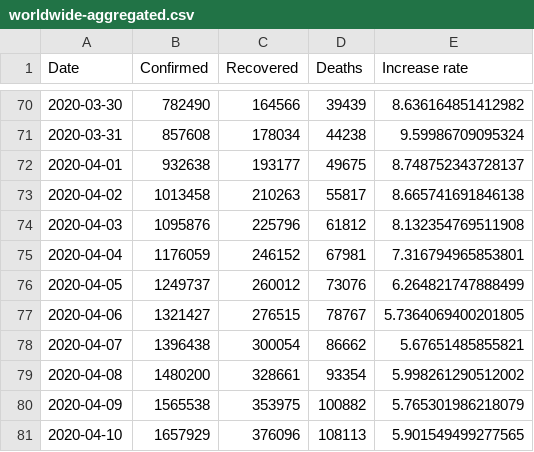
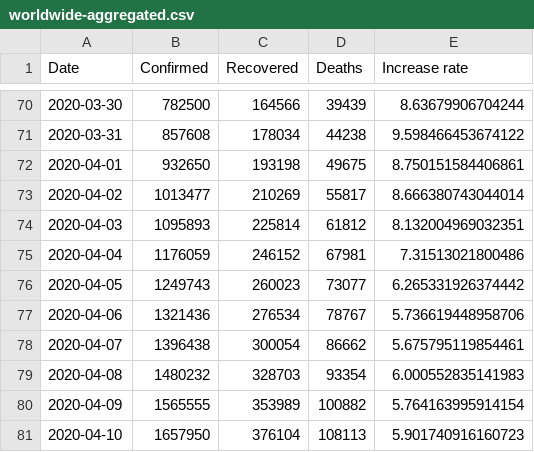
Before and after one commit to Gwardii/covid-19, a CSV file: data/worldwide-aggregated.csv, drawn as a sheet; only a part is shown, gaps mark what is left out; the diff covers the shown part only.

```diff
--- a/data/worldwide-aggregated.csv
+++ b/data/worldwide-aggregated.csv
@@ -70,12 +70,12 @@ Date,Confirmed,Recovered,Deaths,Increase rate
-2020-03-30,782490,164566,39439,8.636164851412982
-2020-03-31,857608,178034,44238,9.59986709095324
-2020-04-01,932638,193177,49675,8.748752343728137
-2020-04-02,1013458,210263,55817,8.665741691846138
-2020-04-03,1095876,225796,61812,8.132354769511908
-2020-04-04,1176059,246152,67981,7.316794965853801
-2020-04-05,1249737,260012,73076,6.264821747888499
-2020-04-06,1321427,276515,78767,5.7364069400201805
-2020-04-07,1396438,300054,86662,5.67651485855821
-2020-04-08,1480200,328661,93354,5.998261290512002
-2020-04-09,1565538,353975,100882,5.765301986218079
-2020-04-10,1657929,376096,108113,5.901549499277565
+2020-03-30,782500,164566,39439,8.63679906704244
+2020-03-31,857608,178034,44238,9.598466453674122
+2020-04-01,932650,193198,49675,8.750151584406861
+2020-04-02,1013477,210269,55817,8.666380743044014
+2020-04-03,1095893,225814,61812,8.132004969032351
+2020-04-04,1176059,246152,67981,7.31513021800486
+2020-04-05,1249743,260023,73077,6.265331926374442
+2020-04-06,1321436,276534,78767,5.736619448958706
+2020-04-07,1396438,300054,86662,5.675795119854461
+2020-04-08,1480232,328703,93354,6.000552835141983
+2020-04-09,1565555,353989,100882,5.764163995914154
+2020-04-10,1657950,376104,108113,5.901740916160723
```
Also changed, not shown: 64 edited cells elsewhere in this file, data/countries-aggregated.csv, 2 other files.
